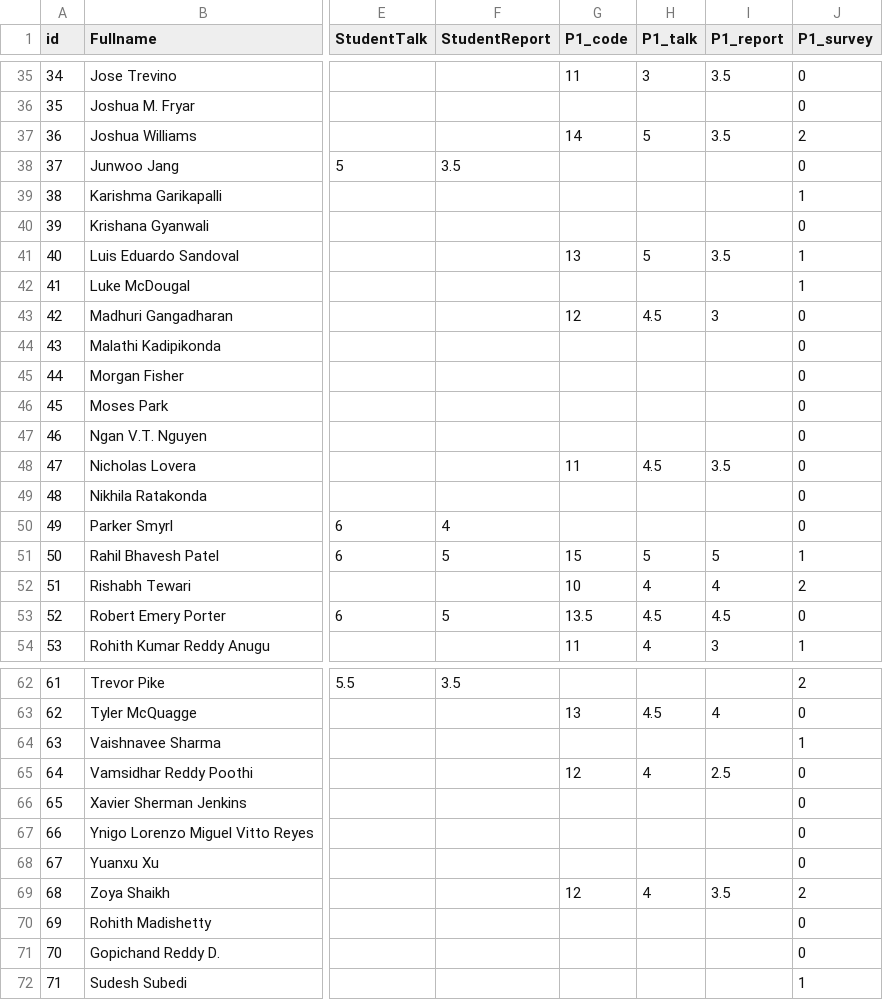
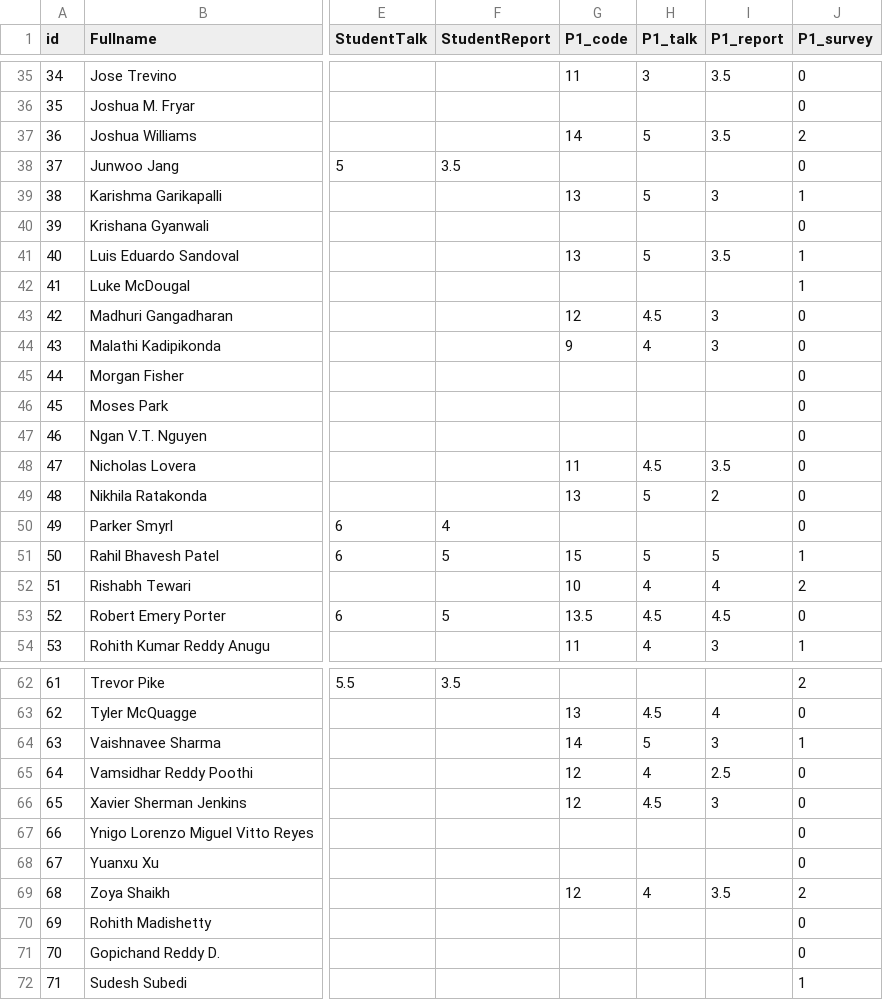
Before and after one commit to iDataVisualizationLab/CS5331-VirtualReality-Fall2020, a CSV file: grade/data/Students.csv, drawn as a sheet; only a part is shown, gaps mark what is left out; the diff names each change by its address in the sheet, - before the commit and + after, or states it on an @@ line.

```diff
--- a/grade/data/Students.csv
+++ b/grade/data/Students.csv
-G39 (P1_code): (empty)
+G39 (P1_code): 13
-H39 (P1_talk): (empty)
+H39 (P1_talk): 5
-I39 (P1_report): (empty)
+I39 (P1_report): 3
-G44 (P1_code): (empty)
+G44 (P1_code): 9
-H44 (P1_talk): (empty)
+H44 (P1_talk): 4
-I44 (P1_report): (empty)
+I44 (P1_report): 3
-G49 (P1_code): (empty)
+G49 (P1_code): 13
-H49 (P1_talk): (empty)
+H49 (P1_talk): 5
-I49 (P1_report): (empty)
+I49 (P1_report): 2
-G64 (P1_code): (empty)
+G64 (P1_code): 14
-H64 (P1_talk): (empty)
+H64 (P1_talk): 5
-I64 (P1_report): (empty)
+I64 (P1_report): 3
-G66 (P1_code): (empty)
+G66 (P1_code): 12
-H66 (P1_talk): (empty)
+H66 (P1_talk): 4.5
-I66 (P1_report): (empty)
+I66 (P1_report): 3
```
Also changed, not shown: 1 other file.
